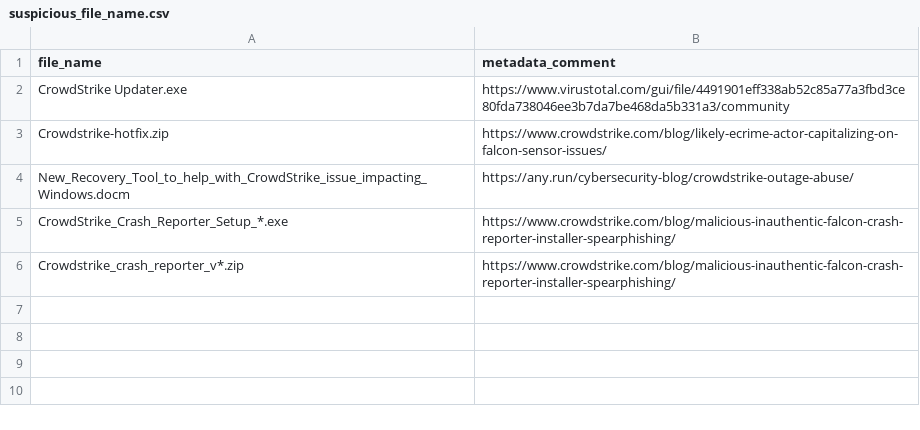
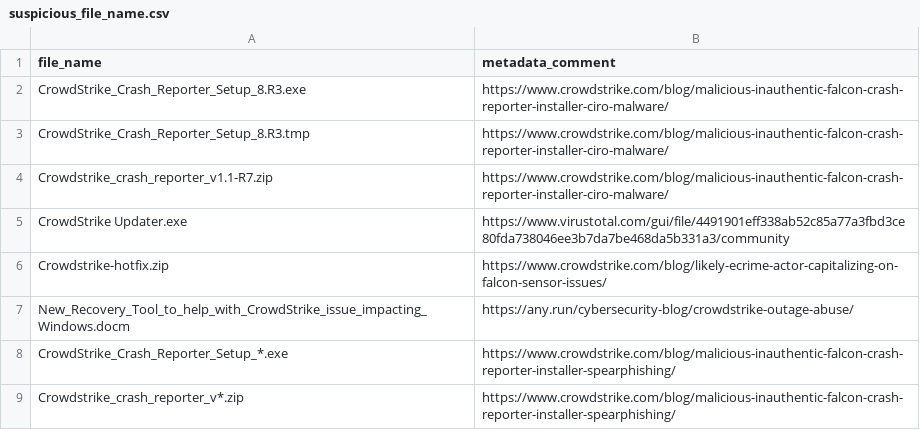
Before and after one commit to mthcht/Purpleteam, a CSV file: Detection/Threat Hunting/CROWDSTRIKE_BSOD_scams/IOCS/suspicious_file_name.csv, drawn as a sheet; the diff names each change by its address in the sheet, - before the commit and + after, or states it on an @@ line.

Commit message:
Update suspicious_file_name.csv

```diff
--- a/Detection/Threat Hunting/CROWDSTRIKE_BSOD_scams/IOCS/suspicious_file_name.csv
+++ b/Detection/Threat Hunting/CROWDSTRIKE_BSOD_scams/IOCS/suspicious_file_name.csv
+row 2: CrowdStrike_Crash_Reporter_Setup_8.R3.exe | https://www.crowdstrike.com/blog/malicious-inauthentic-falcon-crash-reporter-installer-ciro-malware/
+row 3: CrowdStrike_Crash_Reporter_Setup_8.R3.tmp | https://www.crowdstrike.com/blog/malicious-inauthentic-falcon-crash-reporter-installer-ciro-malware/
+row 4: Crowdstrike_crash_reporter_v1.1-R7.zip | https://www.crowdstrike.com/blog/malicious-inauthentic-falcon-crash-reporter-installer-ciro-malware/
```
